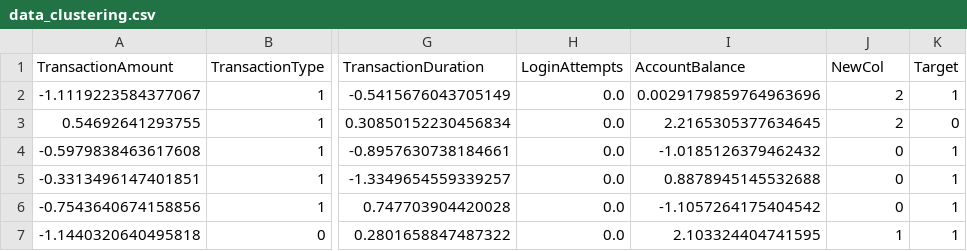
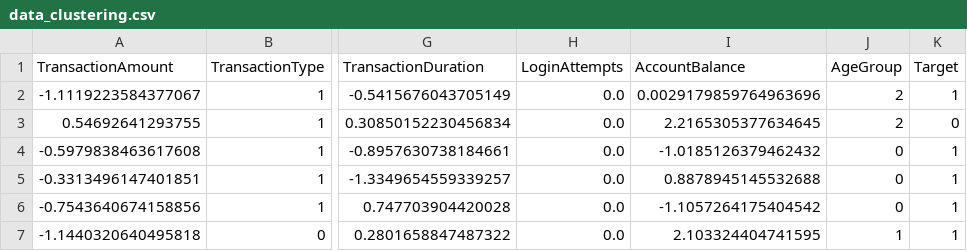
Before and after one commit to muchammadwr/bank-segmentation-customers, a CSV file: data/data_clustering.csv, drawn as a sheet; only a part is shown, gaps mark what is left out; the diff names each change by its address in the sheet, - before the commit and + after, or states it on an @@ line.

```diff
--- a/data/data_clustering.csv
+++ b/data/data_clustering.csv
-J1: NewCol
+J1: AgeGroup
```
Also changed, not shown: data/data_clustering_inverse.csv, 16 other files.
